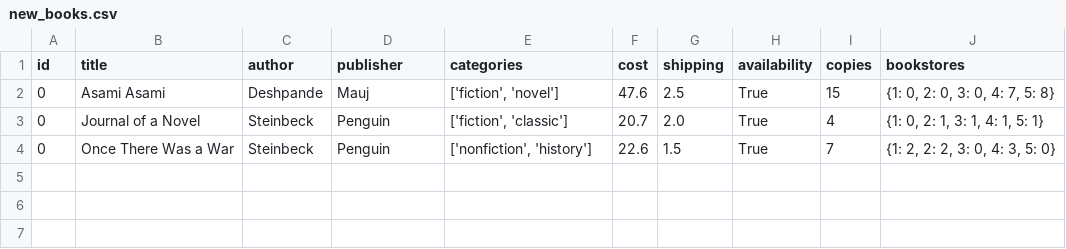
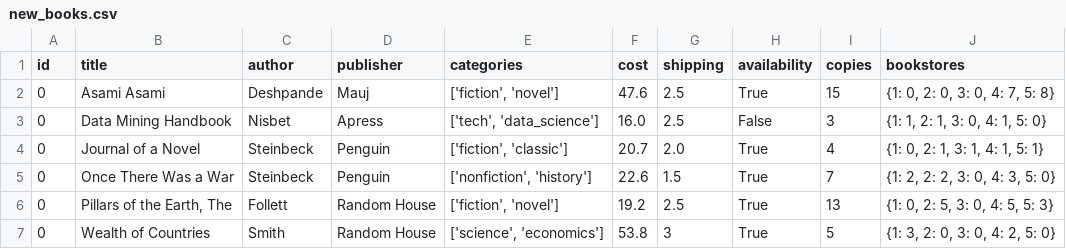
Before and after one commit to Stelios-T/Book-Management-System-in-Python, a CSV file: csv/new_books.csv, drawn as a sheet.

```diff
--- a/csv/new_books.csv
+++ b/csv/new_books.csv
@@ -2,3 +2,6 @@ id,title,author,publisher,categories,cost,shipping,availability,copies,bookstore
 0,Asami Asami,Deshpande,Mauj,"['fiction', 'novel']",47.6,2.5,True,15,"{1: 0, 2: 0, 3: 0, 4: 7, 5: 8}"
+0,Data Mining Handbook,Nisbet,Apress,"['tech', 'data_science']",16.0,2.5,False,3,"{1: 1, 2: 1, 3: 0, 4: 1, 5: 0}",
 0,Journal of a Novel,Steinbeck,Penguin,"['fiction', 'classic']",20.7,2.0,True,4,"{1: 0, 2: 1, 3: 1, 4: 1, 5: 1}"
 0,Once There Was a War,Steinbeck,Penguin,"['nonfiction', 'history']",22.6,1.5,True,7,"{1: 2, 2: 2, 3: 0, 4: 3, 5: 0}"
+0,"Pillars of the Earth, The",Follett,Random House,"['fiction', 'novel']",19.2,2.5,True,13,"{1: 0, 2: 5, 3: 0, 4: 5, 5: 3}",
+0,"Wealth of Countries",Smith,Random House,"['science', 'economics']",53.8,3,True,5,"{1: 3, 2: 0, 3: 0, 4: 2, 5: 0}",
```
Also changed, not shown: csv/updated_books.csv.
